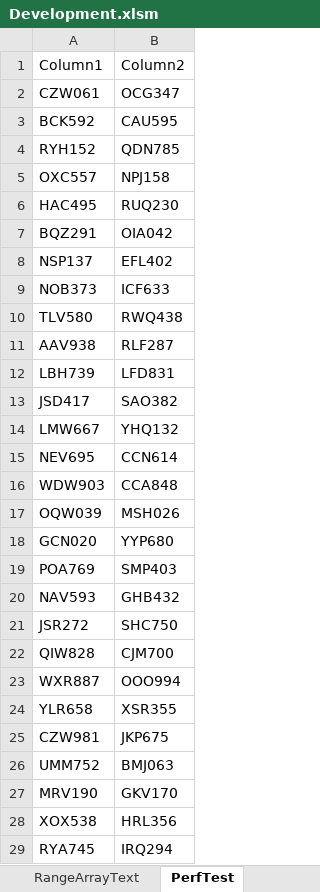
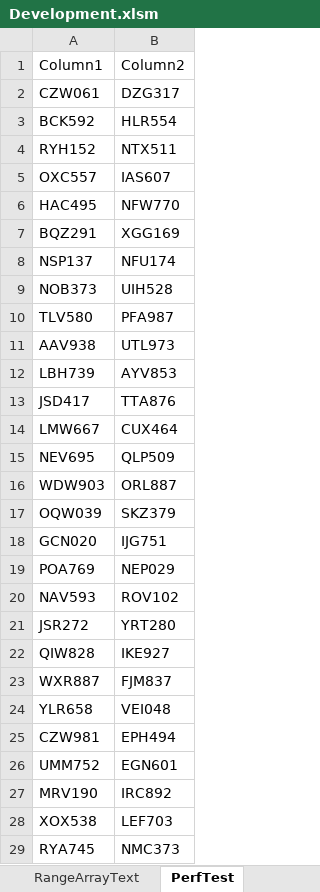
Before and after one commit to ceybers/excel-table-transfer, an Excel workbook: Development.xlsm, sheet PerfTest, drawn as a sheet; only a part is shown; values as stored, in another font and other column widths than the file's, no borders; table styles not drawn; the diff covers the shown part only; the diff names each change by its address in the sheet, - before the commit and + after, or states it on an @@ line.

```diff
--- a/Development.xlsm (sheet PerfTest)
+++ b/Development.xlsm (sheet PerfTest)
-B2: OCG347
+B2: DZG317
-B3: CAU595
+B3: HLR554
-B4: QDN785
+B4: NTX511
-B5: NPJ158
+B5: IAS607
-B6: RUQ230
+B6: NFW770
-B7: OIA042
+B7: XGG169
-B8: EFL402
+B8: NFU174
-B9: ICF633
+B9: UIH528
-B10: RWQ438
+B10: PFA987
-B11: RLF287
+B11: UTL973
-B12: LFD831
+B12: AYV853
-B13: SAO382
+B13: TTA876
-B14: YHQ132
+B14: CUX464
-B15: CCN614
+B15: QLP509
-B16: CCA848
+B16: ORL887
-B17: MSH026
+B17: SKZ379
-B18: YYP680
+B18: IJG751
-B19: SMP403
+B19: NEP029
-B20: GHB432
+B20: ROV102
-B21: SHC750
+B21: YRT280
-B22: CJM700
+B22: IKE927
-B23: OOO994
+B23: FJM837
-B24: XSR355
+B24: VEI048
-B25: JKP675
+B25: EPH494
-B26: BMJ063
+B26: EGN601
-B27: GKV170
+B27: IRC892
-B28: HRL356
+B28: LEF703
-B29: IRQ294
+B29: NMC373
```
Also changed, not shown: 973 edited cells elsewhere in this sheet, sheet RangeArrayText, sheet Sheet1, charts or pictures, Production.xlsm, 26 other files.
